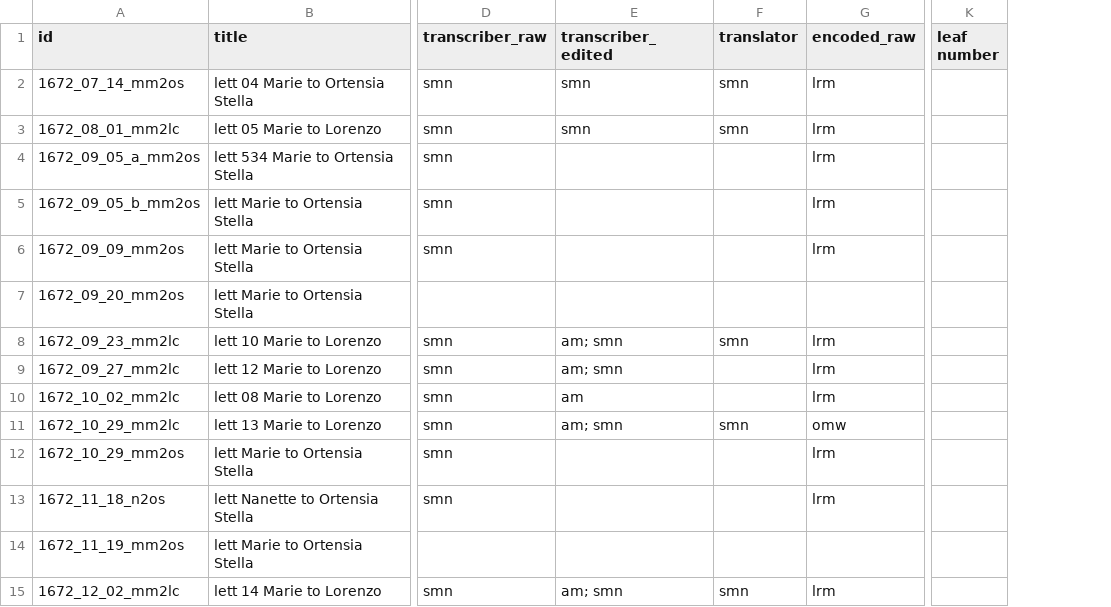
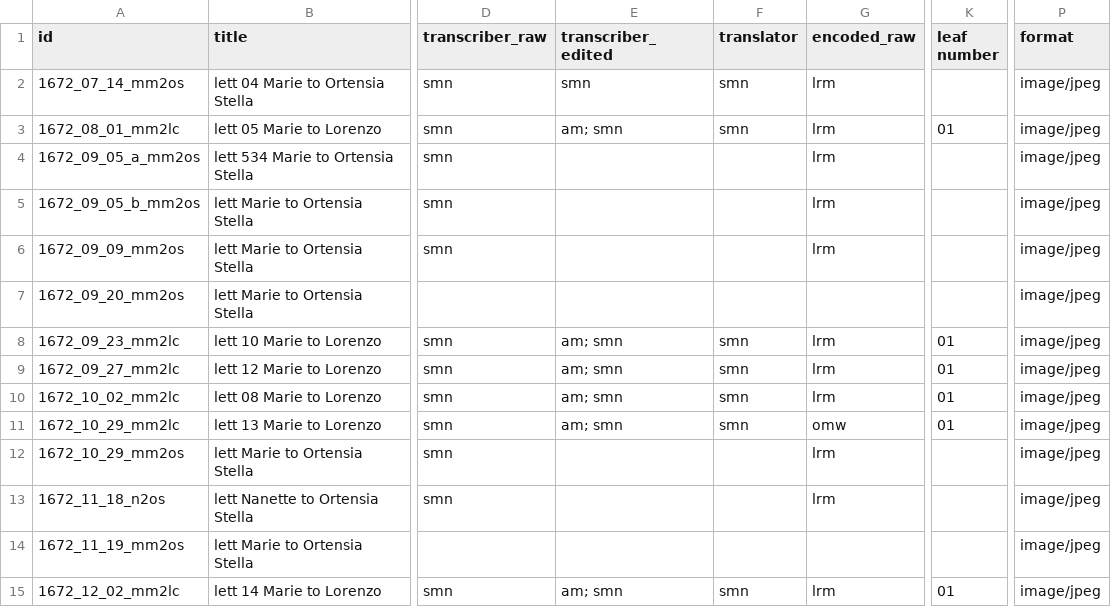
Before and after one commit to thecdil/mancini_source, a CSV file: _data/mancini.csv, drawn as a sheet; only a part is shown, gaps mark what is left out; the diff covers the shown part only; the diff names each change by its address in the sheet, - before the commit and + after, or states it on an @@ line.

```diff
--- a/_data/mancini.csv
+++ b/_data/mancini.csv
+column P (format), rows 2-15: all image/jpeg
-E3 (transcriber_edited): smn
+E3 (transcriber_edited): am; smn
-K3 (leaf number): (empty)
+K3 (leaf number): 01
-K8:K11 (leaf number): (empty)
+K8:K11 (leaf number): 01
-F9:F10 (translator): (empty)
+F9:F10 (translator): smn
-E10 (transcriber_edited): am
+E10 (transcriber_edited): am; smn
-K15 (leaf number): (empty)
+K15 (leaf number): 01
```
Also changed, not shown: 144 edited cells elsewhere in this file, 31 other files.
